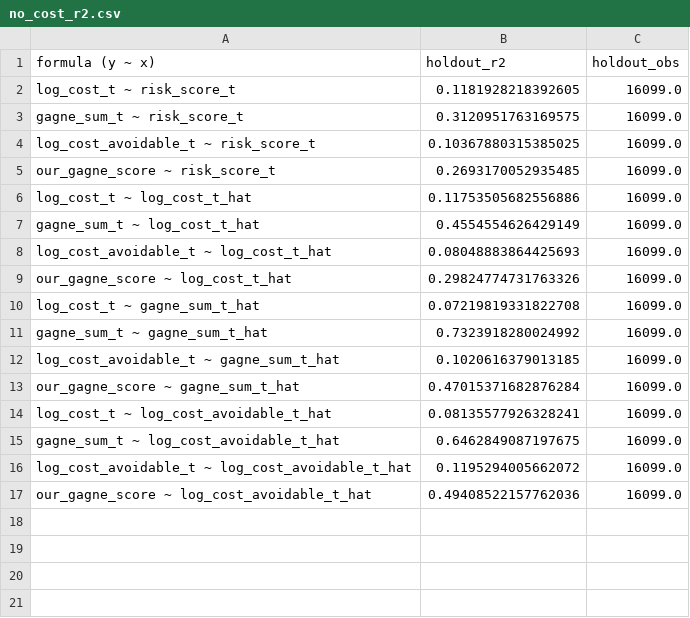
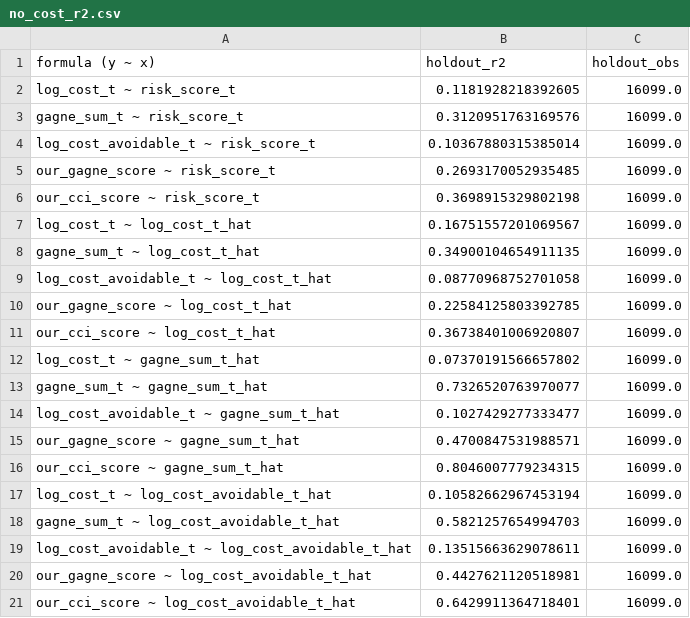
Before and after one commit to mjoshicodes/cpsc464-group1, a CSV file: results/no_cost_r2.csv, drawn as a sheet.

```diff
--- a/results/no_cost_r2.csv
+++ b/results/no_cost_r2.csv
@@ -2,16 +2,20 @@ formula (y ~ x),holdout_r2,holdout_obs
 log_cost_t ~ risk_score_t,0.1181928218392605,16099.0
-gagne_sum_t ~ risk_score_t,0.3120951763169575,16099.0
-log_cost_avoidable_t ~ risk_score_t,0.10367880315385025,16099.0
+gagne_sum_t ~ risk_score_t,0.3120951763169576,16099.0
+log_cost_avoidable_t ~ risk_score_t,0.10367880315385014,16099.0
 our_gagne_score ~ risk_score_t,0.2693170052935485,16099.0
-log_cost_t ~ log_cost_t_hat,0.11753505682556886,16099.0
-gagne_sum_t ~ log_cost_t_hat,0.4554554626429149,16099.0
-log_cost_avoidable_t ~ log_cost_t_hat,0.08048883864425693,16099.0
-our_gagne_score ~ log_cost_t_hat,0.29824774731763326,16099.0
-log_cost_t ~ gagne_sum_t_hat,0.07219819331822708,16099.0
-gagne_sum_t ~ gagne_sum_t_hat,0.7323918280024992,16099.0
-log_cost_avoidable_t ~ gagne_sum_t_hat,0.1020616379013185,16099.0
-our_gagne_score ~ gagne_sum_t_hat,0.47015371682876284,16099.0
-log_cost_t ~ log_cost_avoidable_t_hat,0.08135577926328241,16099.0
-gagne_sum_t ~ log_cost_avoidable_t_hat,0.6462849087197675,16099.0
-log_cost_avoidable_t ~ log_cost_avoidable_t_hat,0.1195294005662072,16099.0
-our_gagne_score ~ log_cost_avoidable_t_hat,0.49408522157762036,16099.0
+our_cci_score ~ risk_score_t,0.3698915329802198,16099.0
+log_cost_t ~ log_cost_t_hat,0.16751557201069567,16099.0
+gagne_sum_t ~ log_cost_t_hat,0.34900104654911135,16099.0
+log_cost_avoidable_t ~ log_cost_t_hat,0.08770968752701058,16099.0
+our_gagne_score ~ log_cost_t_hat,0.22584125803392785,16099.0
+our_cci_score ~ log_cost_t_hat,0.36738401006920807,16099.0
+log_cost_t ~ gagne_sum_t_hat,0.07370191566657802,16099.0
+gagne_sum_t ~ gagne_sum_t_hat,0.7326520763970077,16099.0
+log_cost_avoidable_t ~ gagne_sum_t_hat,0.1027429277333477,16099.0
+our_gagne_score ~ gagne_sum_t_hat,0.4700847531988571,16099.0
+our_cci_score ~ gagne_sum_t_hat,0.8046007779234315,16099.0
+log_cost_t ~ log_cost_avoidable_t_hat,0.10582662967453194,16099.0
+gagne_sum_t ~ log_cost_avoidable_t_hat,0.5821257654994703,16099.0
+log_cost_avoidable_t ~ log_cost_avoidable_t_hat,0.13515663629078611,16099.0
+our_gagne_score ~ log_cost_avoidable_t_hat,0.4427621120518981,16099.0
+our_cci_score ~ log_cost_avoidable_t_hat,0.6429911364718401,16099.0
```
Also changed, not shown: 6 other files.
